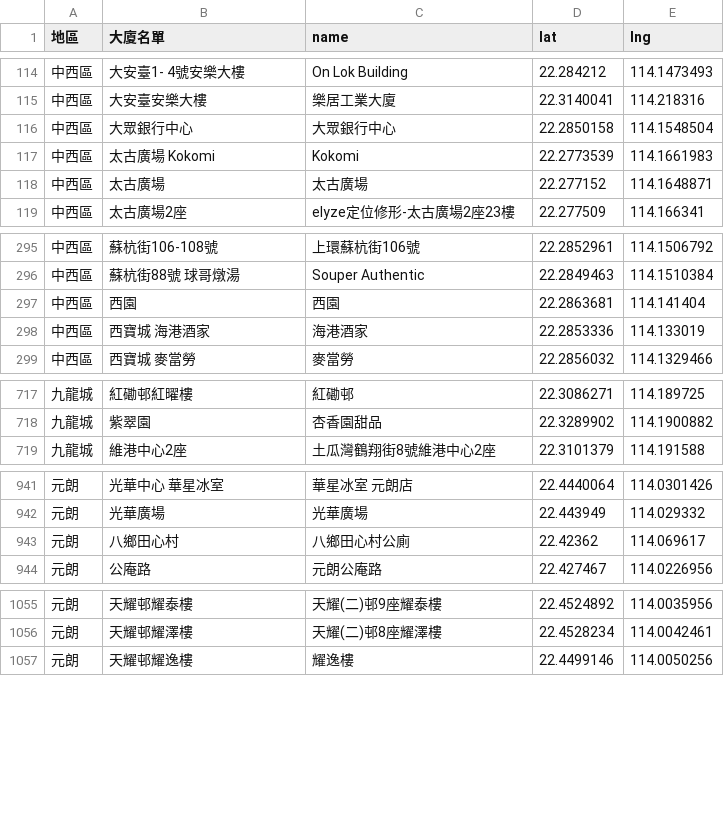
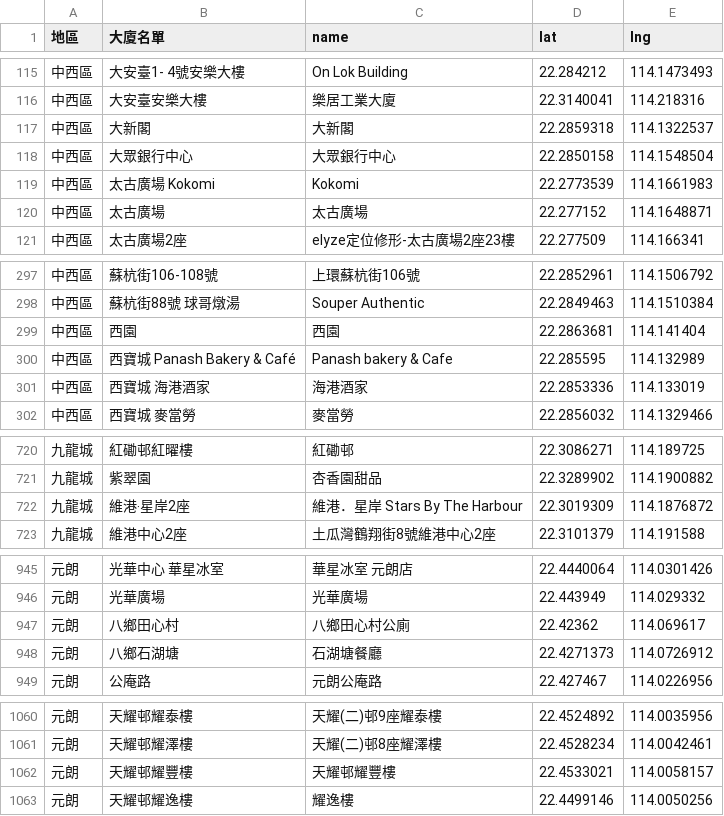
Before and after one commit to covid-hk/covid-hk.github.io, a CSV file: googleapis_maps.csv, drawn as a sheet; only a part is shown, gaps mark what is left out; the diff covers the shown part only.

```diff
--- a/googleapis_maps.csv
+++ b/googleapis_maps.csv
@@ -115,2 +116,3 @@
 中西區,大安臺安樂大樓,樂居工業大廈,22.3140041,114.218316
+中西區,大新閣,大新閣,22.2859318,114.1322537
 中西區,大眾銀行中心,大眾銀行中心,22.2850158,114.1548504
@@ -297,2 +299,3 @@
 中西區,西園,西園,22.2863681,114.141404
+中西區,西寶城 Panash Bakery & Café,Panash bakery & Cafe,22.285595,114.132989
 中西區,西寶城 海港酒家,海港酒家,22.2853336,114.133019
@@ -718,2 +721,3 @@
 九龍城,紫翠園,杏香園甜品,22.3289902,114.1900882
+九龍城,維港‧星岸2座,維港．星岸 Stars By The Harbour,22.3019309,114.1876872
 九龍城,維港中心2座,土瓜灣鶴翔街8號維港中心2座,22.3101379,114.191588
@@ -943,2 +947,3 @@
 元朗,八鄉田心村,八鄉田心村公廁,22.42362,114.069617
+元朗,八鄉石湖塘,石湖塘餐廳,22.4271373,114.0726912
 元朗,公庵路,元朗公庵路,22.427467,114.0226956
@@ -1056,2 +1061,3 @@
 元朗,天耀邨耀澤樓,天耀(二)邨8座耀澤樓,22.4528234,114.0042461
+元朗,天耀邨耀豐樓,天耀邨耀豐樓,22.4533021,114.0058157
 元朗,天耀邨耀逸樓,耀逸樓,22.4499146,114.0050256
```
Also changed, not shown: 32 added rows elsewhere in this file.
